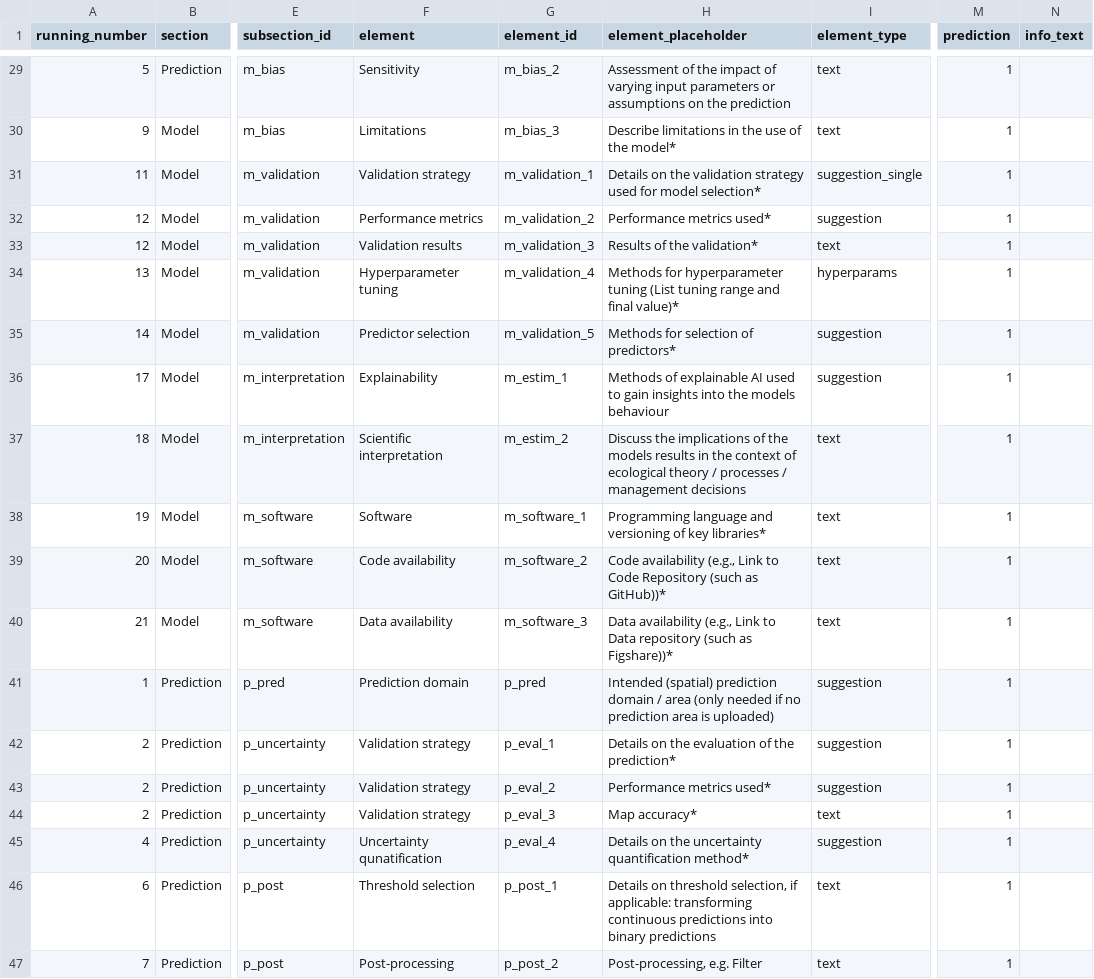
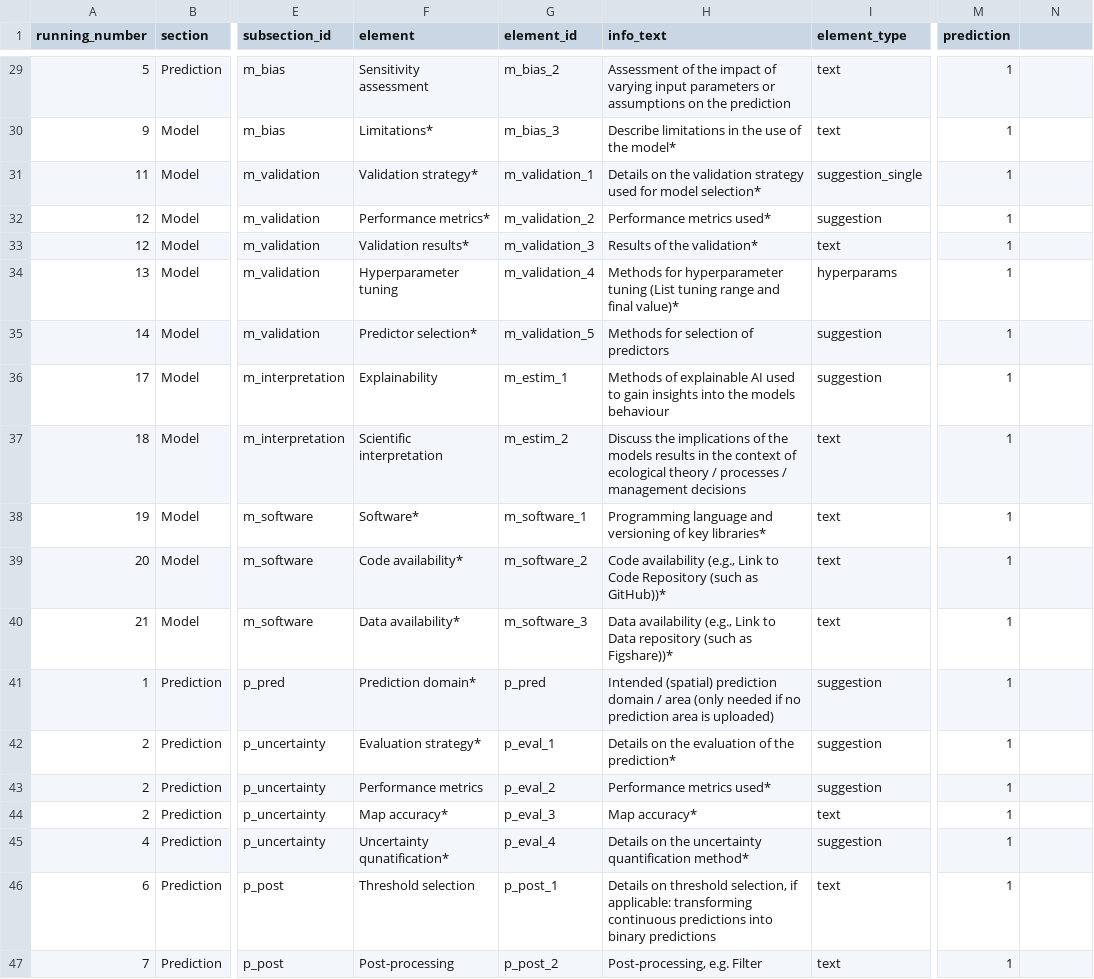
Before and after one commit to JanLinnenbrink/ODMAP-spatialML, a CSV file: www/odmap_dict.csv, drawn as a sheet; only a part is shown, gaps mark what is left out; the diff covers the shown part only; the diff names each change by its address in the sheet, - before the commit and + after, or states it on an @@ line.

Commit message:
Added tick-box for including prediction, and changed the render_text

```diff
--- a/www/odmap_dict.csv
+++ b/www/odmap_dict.csv
-H1: element_placeholder
+H1: info_text
-N1: info_text
+N1: (empty)
-F29 (element): Sensitivity
+F29 (element): Sensitivity assessment
-F30 (element): Limitations
+F30 (element): Limitations*
-F31 (element): Validation strategy
+F31 (element): Validation strategy*
-F32 (element): Performance metrics
+F32 (element): Performance metrics*
-F33 (element): Validation results
+F33 (element): Validation results*
-F35 (element): Predictor selection
+F35 (element): Predictor selection*
-H35 (info_text): Methods for selection of predictors*
+H35 (info_text): Methods for selection of predictors
-F38 (element): Software
+F38 (element): Software*
-F39 (element): Code availability
+F39 (element): Code availability*
-F40 (element): Data availability
+F40 (element): Data availability*
-F41 (element): Prediction domain
+F41 (element): Prediction domain*
-F42 (element): Validation strategy
+F42 (element): Evaluation strategy*
-F43 (element): Validation strategy
+F43 (element): Performance metrics
-F44 (element): Validation strategy
+F44 (element): Map accuracy*
-F45 (element): Uncertainty qunatification
+F45 (element): Uncertainty qunatification*
```
Also changed, not shown: 20 edited cells elsewhere in this file, 2 other files.
